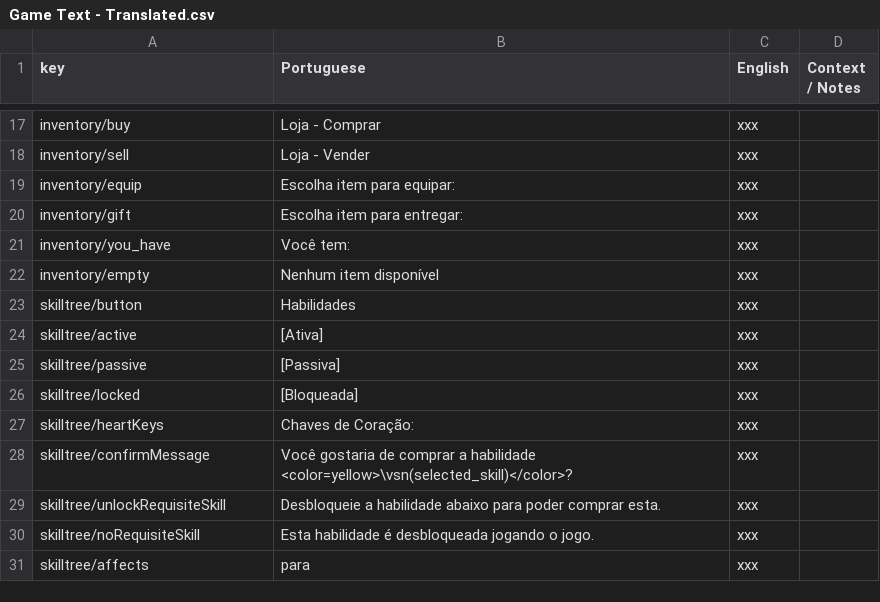
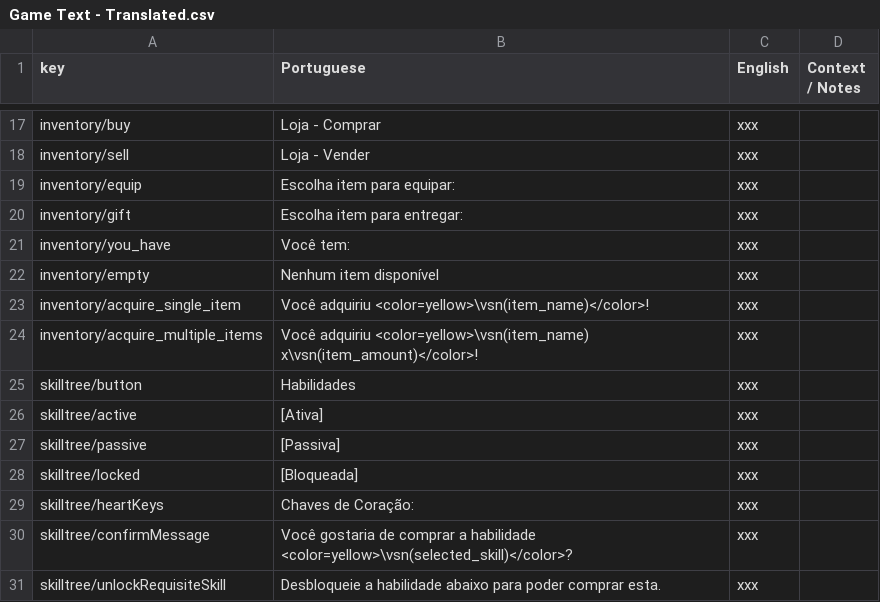
Before and after one commit to renanssba/XCore, a CSV file: Assets/Resources/Data/Game Text - Translated.csv, drawn as a sheet; only a part is shown, gaps mark what is left out; the shorter side is filled out with more unchanged rows; the diff names each change by its address in the sheet, - before the commit and + after, or states it on an @@ line.

Commit message:
fixing small issue with item store

```diff
--- a/Assets/Resources/Data/Game Text - Translated.csv
+++ b/Assets/Resources/Data/Game Text - Translated.csv
+row 23: inventory/acquire_single_item | Você adquiriu <color=yellow>\vsn(item_name)</color>! | xxx
+row 24: inventory/acquire_multiple_items | Você adquiriu <color=yellow>\vsn(item_name) x\vsn(item_amount)</color>! | xxx
```
Also changed, not shown: 3 other files.
